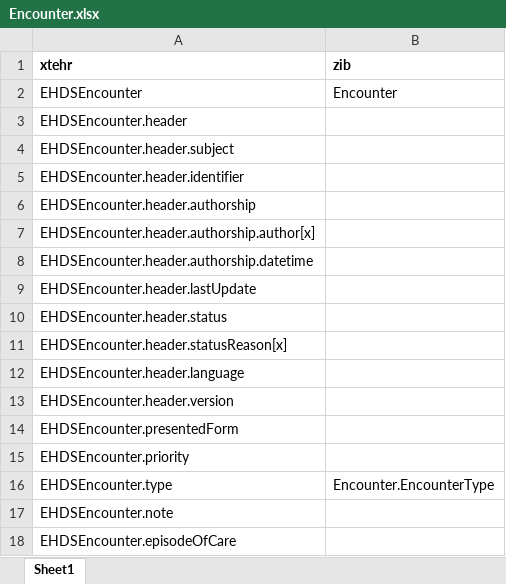
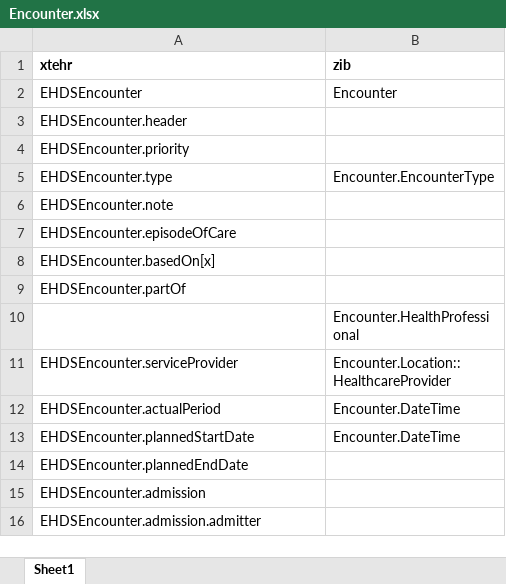
Before and after one commit to Nictiz/eu-nl-compared, an Excel workbook: maps/Encounter.xlsx, sheet Sheet1, drawn as a sheet; only a part is shown; the shorter side is filled out with more unchanged rows; values as stored, in another font and other column widths than the file's, no borders; the diff names each change by its address in the sheet, - before the commit and + after, or states it on an @@ line.

Commit message:
Removed Encounter.header data, keep order in mapped tables

```diff
--- a/maps/Encounter.xlsx (sheet Sheet1)
+++ b/maps/Encounter.xlsx (sheet Sheet1)
-row 4: EHDSEncounter.header.subject
-row 5: EHDSEncounter.header.identifier
-row 6: EHDSEncounter.header.authorship
-row 7: EHDSEncounter.header.authorship.author[x]
-row 8: EHDSEncounter.header.authorship.datetime
-row 9: EHDSEncounter.header.lastUpdate
-row 10: EHDSEncounter.header.status
-row 11: EHDSEncounter.header.statusReason[x]
-row 12: EHDSEncounter.header.language
-row 13: EHDSEncounter.header.version
-row 14: EHDSEncounter.presentedForm
```
Also changed, not shown: maps/xtehr2zibs2024/Encounter-full.xlsx, 3 other files.
